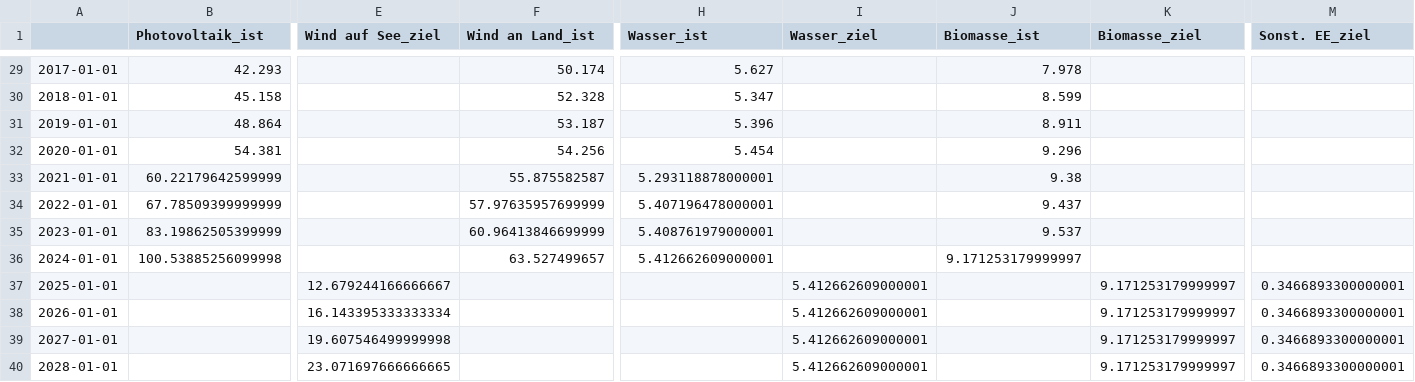
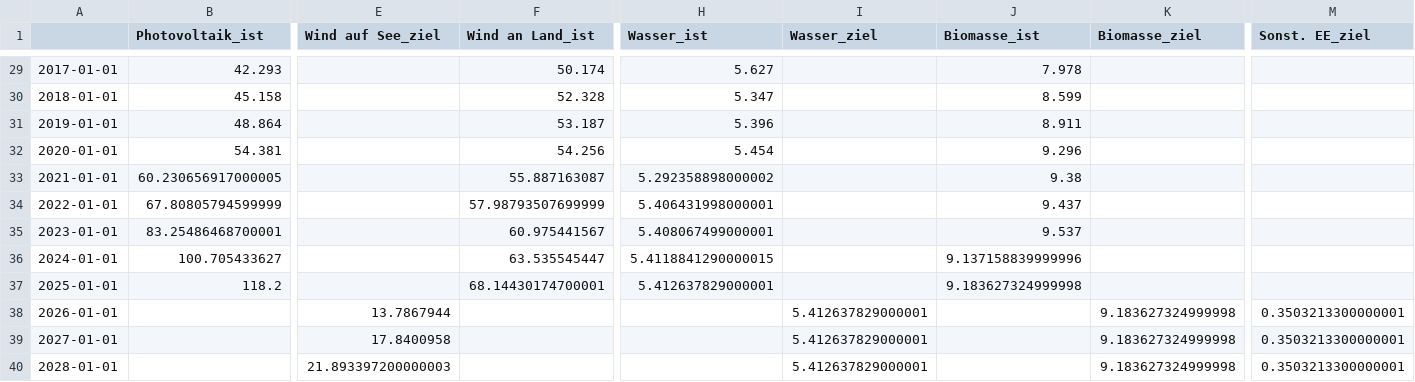
Before and after one commit to Economics-SP-V/Showroom, a CSV file: Strom_Installierte_Leistung/Installierte_Leistung_Erneuerbaren_Energien_bis_2045.csv, drawn as a sheet; only a part is shown, gaps mark what is left out; the diff covers the shown part only; the diff names each change by its address in the sheet, - before the commit and + after, or states it on an @@ line.

```diff
--- a/Strom_Installierte_Leistung/Installierte_Leistung_Erneuerbaren_Energien_bis_2045.csv
+++ b/Strom_Installierte_Leistung/Installierte_Leistung_Erneuerbaren_Energien_bis_2045.csv
-B33 (Photovoltaik_ist): 60.22179642599999
+B33 (Photovoltaik_ist): 60.230656917000005
-F33 (Wind an Land_ist): 55.875582587
+F33 (Wind an Land_ist): 55.887163087
-H33 (Wasser_ist): 5.293118878000001
+H33 (Wasser_ist): 5.292358898000002
-B34 (Photovoltaik_ist): 67.78509399999999
+B34 (Photovoltaik_ist): 67.80805794599999
-F34 (Wind an Land_ist): 57.97635957699999
+F34 (Wind an Land_ist): 57.98793507699999
-H34 (Wasser_ist): 5.407196478000001
+H34 (Wasser_ist): 5.406431998000001
-B35 (Photovoltaik_ist): 83.19862505399999
+B35 (Photovoltaik_ist): 83.25486468700001
-F35 (Wind an Land_ist): 60.96413846699999
+F35 (Wind an Land_ist): 60.975441567
-H35 (Wasser_ist): 5.408761979000001
+H35 (Wasser_ist): 5.408067499000001
-B36 (Photovoltaik_ist): 100.53885256099998
+B36 (Photovoltaik_ist): 100.705433627
-F36 (Wind an Land_ist): 63.527499657
+F36 (Wind an Land_ist): 63.535545447
-H36 (Wasser_ist): 5.412662609000001
+H36 (Wasser_ist): 5.4118841290000015
-J36 (Biomasse_ist): 9.171253179999997
+J36 (Biomasse_ist): 9.137158839999996
-B37 (Photovoltaik_ist): (empty)
+B37 (Photovoltaik_ist): 118.2
-E37 (Wind auf See_ziel): 12.679244166666667
+E37 (Wind auf See_ziel): (empty)
-F37 (Wind an Land_ist): (empty)
+F37 (Wind an Land_ist): 68.14430174700001
-H37 (Wasser_ist): (empty)
+H37 (Wasser_ist): 5.412637829000001
-I37 (Wasser_ziel): 5.412662609000001
+I37 (Wasser_ziel): (empty)
-J37 (Biomasse_ist): (empty)
+J37 (Biomasse_ist): 9.183627324999998
-K37 (Biomasse_ziel): 9.171253179999997
+K37 (Biomasse_ziel): (empty)
-M37 (Sonst. EE_ziel): 0.3466893300000001
+M37 (Sonst. EE_ziel): (empty)
-E38 (Wind auf See_ziel): 16.143395333333334
+E38 (Wind auf See_ziel): 13.7867944
-I38:I40 (Wasser_ziel): 5.412662609000001
+I38:I40 (Wasser_ziel): 5.412637829000001
-K38:K40 (Biomasse_ziel): 9.171253179999997
+K38:K40 (Biomasse_ziel): 9.183627324999998
-M38:M40 (Sonst. EE_ziel): 0.3466893300000001
+M38:M40 (Sonst. EE_ziel): 0.3503213300000001
-E39 (Wind auf See_ziel): 19.607546499999998
+E39 (Wind auf See_ziel): 17.8400958
-E40 (Wind auf See_ziel): 23.071697666666665
+E40 (Wind auf See_ziel): 21.893397200000003
```
Also changed, not shown: 57 edited cells elsewhere in this file, Stromerzeugung/Volllaststundenkorridor/Volllaststunden_Wind an Land.csv.
